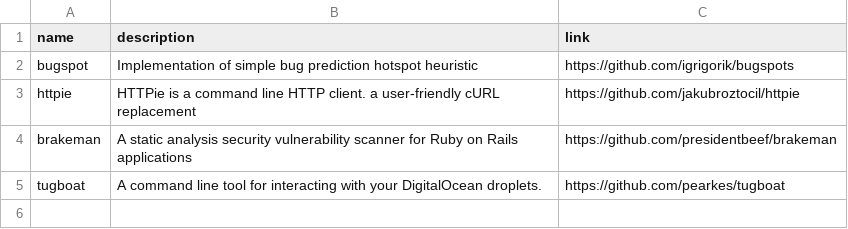
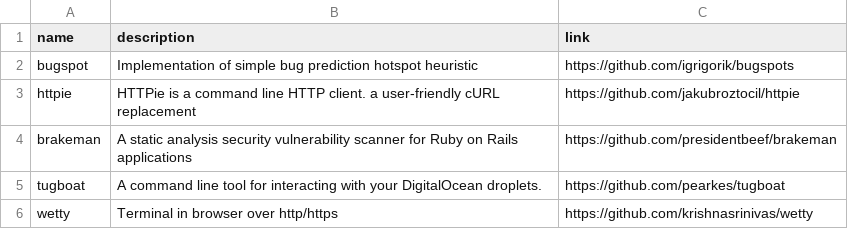
Before and after one commit to gregory/jouets, a CSV file: command_line_tools.csv, drawn as a sheet.

Commit message:
Update command_line_tools.csv

```diff
--- a/command_line_tools.csv
+++ b/command_line_tools.csv
@@ -5 +5,2 @@ brakeman, A static analysis security vulnerability scanner for Ruby on Rails app
 tugboat, A command line tool for interacting with your DigitalOcean droplets.,https://github.com/pearkes/tugboat
+wetty, Terminal in browser over http/https ,https://github.com/krishnasrinivas/wetty
```
